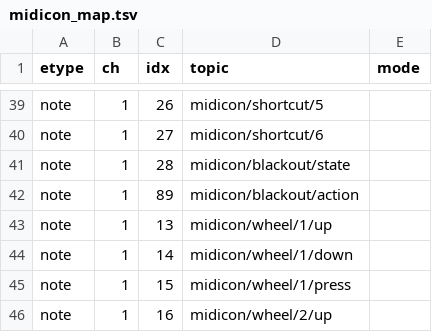
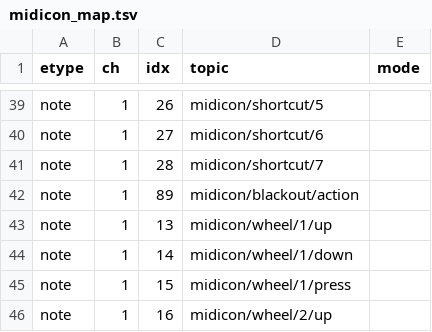
Before and after one commit to soulexx/TOUCHDESIGNER, a TSV file: io/midicon_map.tsv, drawn as a sheet; only a part is shown, gaps mark what is left out.

```diff
--- a/io/midicon_map.tsv
+++ b/io/midicon_map.tsv
@@ -40,3 +40,3 @@ note	1	26	midicon/shortcut/5
 note	1	27	midicon/shortcut/6	
-note	1	28	midicon/blackout/state	
+note	1	28	midicon/shortcut/7	
 note	1	89	midicon/blackout/action	
```
Also changed, not shown: 4 other files.
